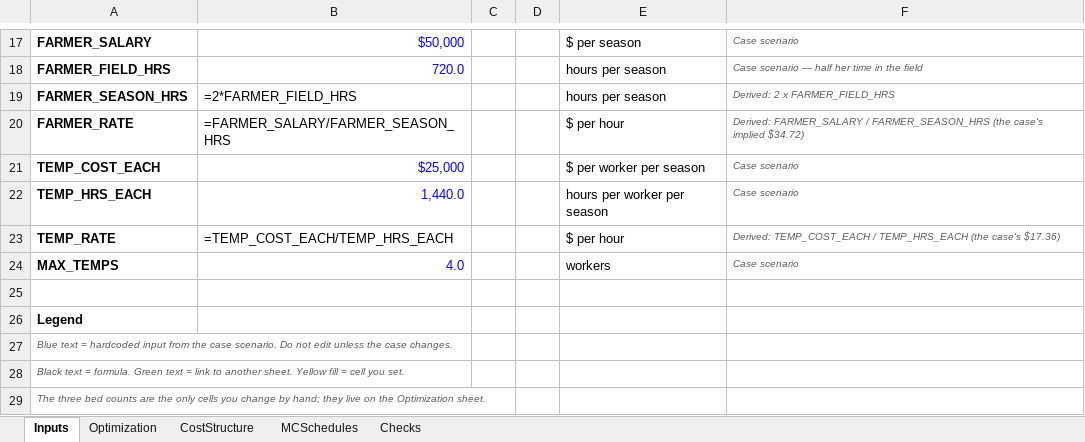
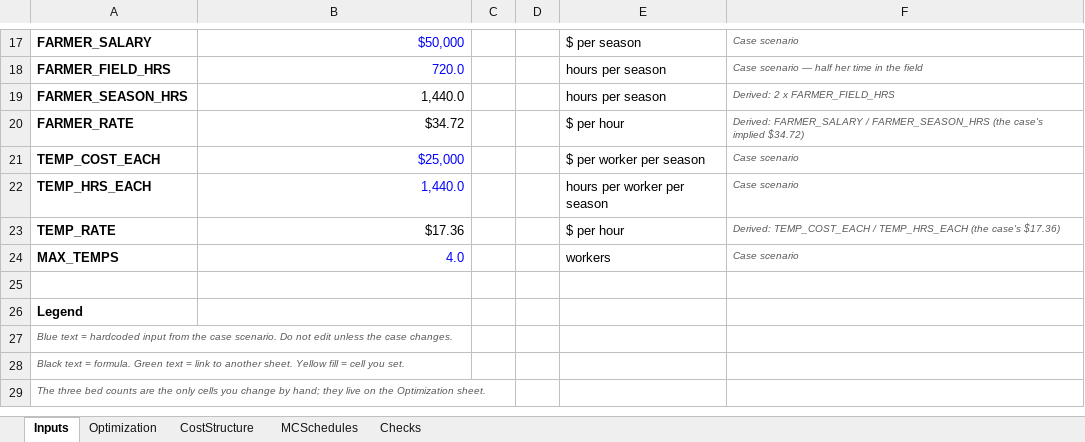
Before and after one commit to SeanBarnes03/Sean-Barnes, an Excel workbook: capabilities/marginal-analysis/model.xlsx, sheet Inputs, drawn as a sheet; only a part is shown, gaps mark what is left out; values as stored, in another font and other column widths than the file's, no borders; formulas without a stored value are shown as written; the diff names each change by its address in the sheet, - before the commit and + after, or states it on an @@ line.

```diff
--- a/capabilities/marginal-analysis/model.xlsx (sheet Inputs)
+++ b/capabilities/marginal-analysis/model.xlsx (sheet Inputs)
-B19: =2*FARMER_FIELD_HRS
+B19: 1,440.0
-B20: =FARMER_SALARY/FARMER_SEASON_HRS
+B20: $34.72
-B23: =TEMP_COST_EACH/TEMP_HRS_EACH
+B23: $17.36
```
Also changed, not shown: sheet MCSchedules, sheet Checks, sheet Optimization, sheet CostStructure.
